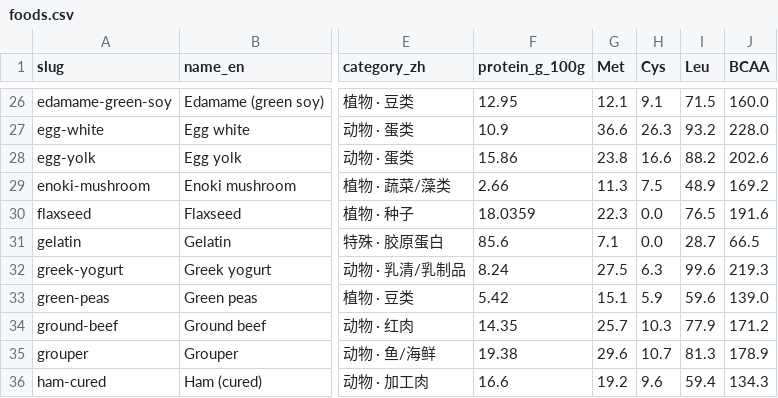
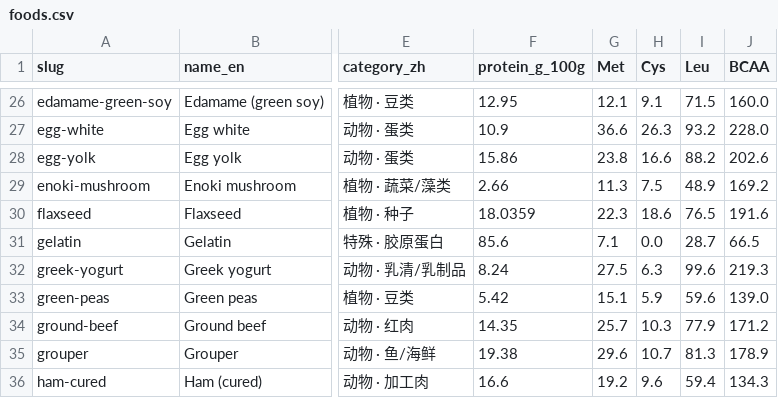
Before and after one commit to Wenw121/foodmap-site, a CSV file: data/foods.csv, drawn as a sheet; only a part is shown, gaps mark what is left out; the diff names each change by its address in the sheet, - before the commit and + after, or states it on an @@ line.

```diff
--- a/data/foods.csv
+++ b/data/foods.csv
-H30 (Cys): 0.0
+H30 (Cys): 18.6
```
Also changed, not shown: data/amino_full.csv, 8 other files.
